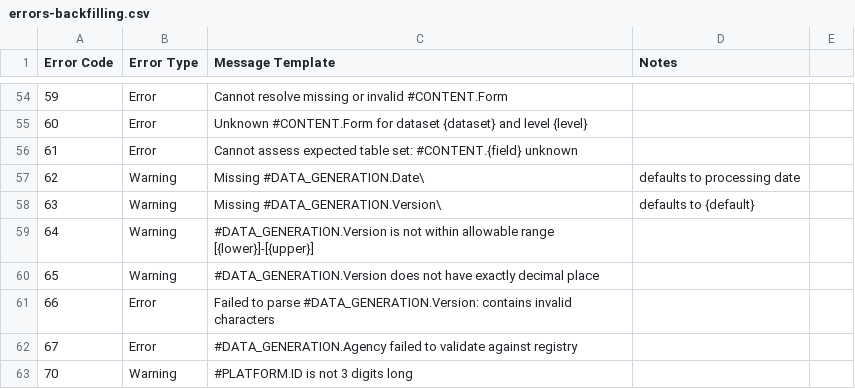
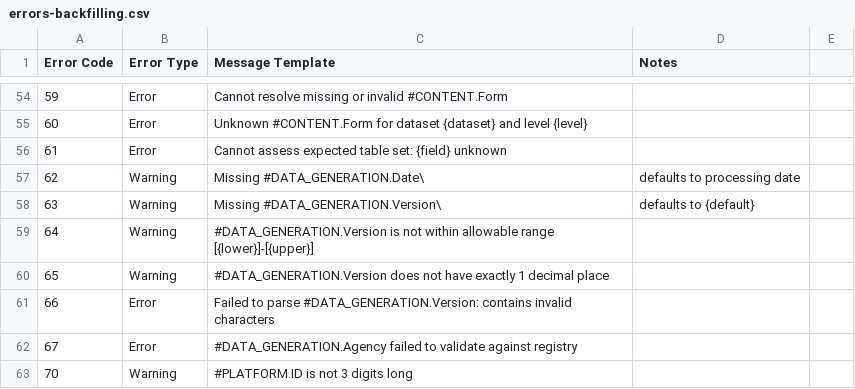
Before and after one commit to woudc/woudc-extcsv, a CSV file: woudc_extcsv/errors-backfilling.csv, drawn as a sheet; only a part is shown, gaps mark what is left out.

Commit message:
Minor changes to error logging and catching
Minor changes to error logging and catching, for clearer logging and error messages in extended CSV validation results.

```diff
--- a/woudc_extcsv/errors-backfilling.csv
+++ b/woudc_extcsv/errors-backfilling.csv
@@ -55,3 +55,3 @@ Error Code,Error Type,Message Template,Notes
 60,Error,Unknown #CONTENT.Form for dataset {dataset} and level {level}
-61,Error,Cannot assess expected table set: #CONTENT.{field} unknown
+61,Error,Cannot assess expected table set: {field} unknown
 62,Warning,Missing #DATA_GENERATION.Date\, defaults to processing date
@@ -59,3 +59,3 @@ Error Code,Error Type,Message Template,Notes
 64,Warning,#DATA_GENERATION.Version is not within allowable range [{lower}]-[{upper}]
-65,Warning,#DATA_GENERATION.Version does not have exactly decimal place
+65,Warning,#DATA_GENERATION.Version does not have exactly 1 decimal place
 66,Error,Failed to parse #DATA_GENERATION.Version: contains invalid characters
```
Also changed, not shown: 1 other file.
